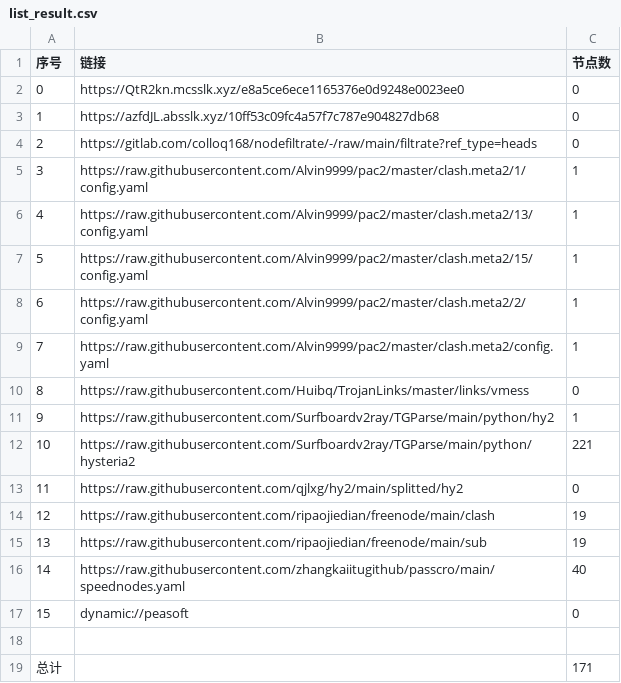
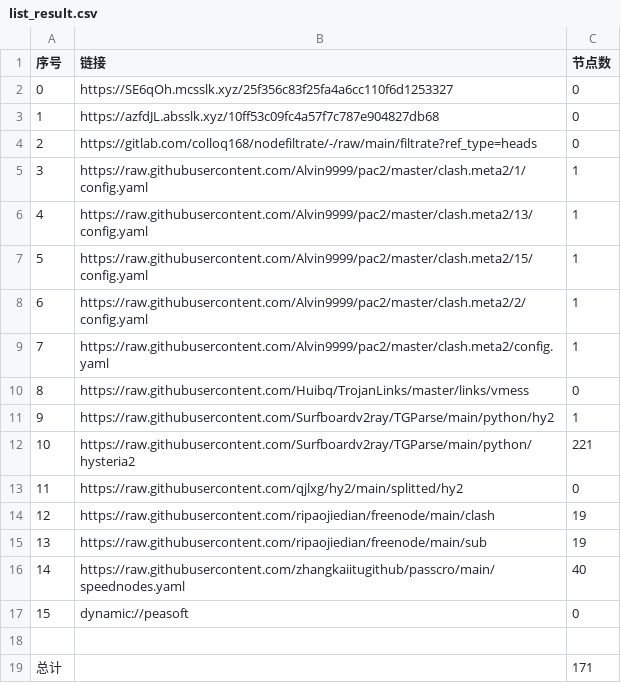
Before and after one commit to lejia1314520/AutoMergePublicNodes, a CSV file: list_result.csv, drawn as a sheet.

```diff
--- a/list_result.csv
+++ b/list_result.csv
@@ -1,3 +1,3 @@
 序号,链接,节点数
-0,https://QtR2kn.mcsslk.xyz/e8a5ce6ece1165376e0d9248e0023ee0,0
+0,https://SE6qOh.mcsslk.xyz/25f356c83f25fa4a6cc110f6d1253327,0
 1,https://azfdJL.absslk.xyz/10ff53c09fc4a57f7c787e904827db68,0
```
Also changed, not shown: 3 other files.
